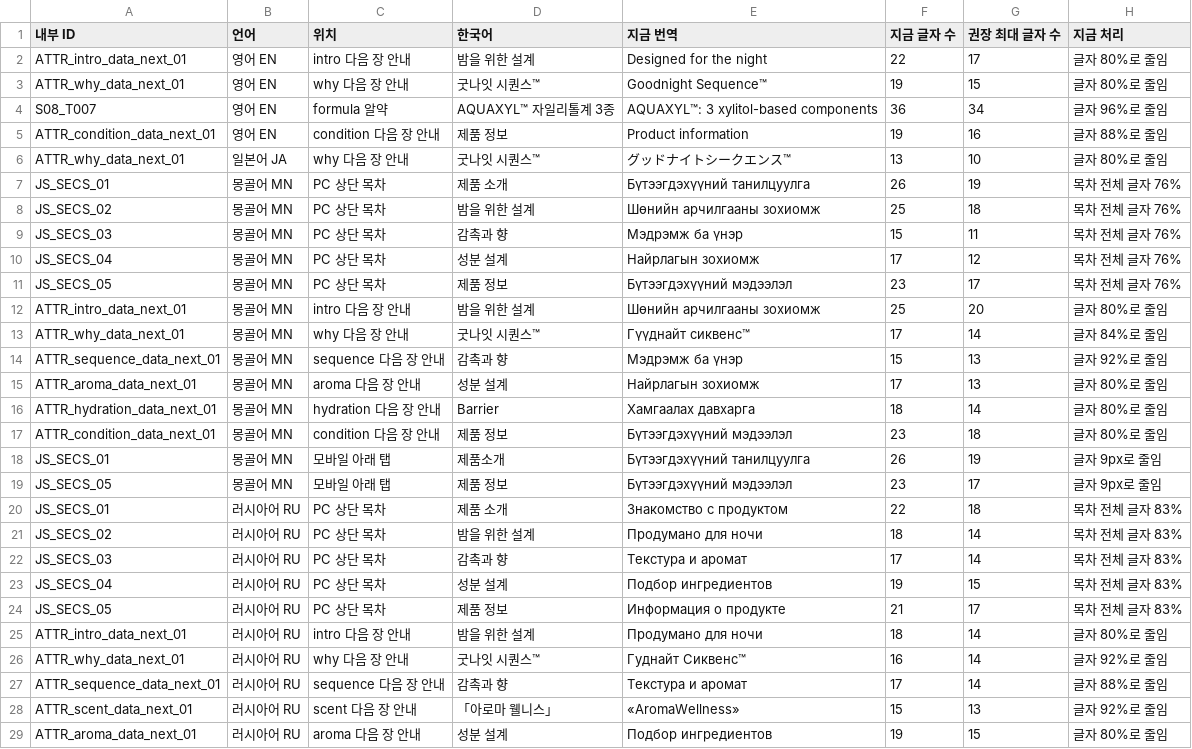
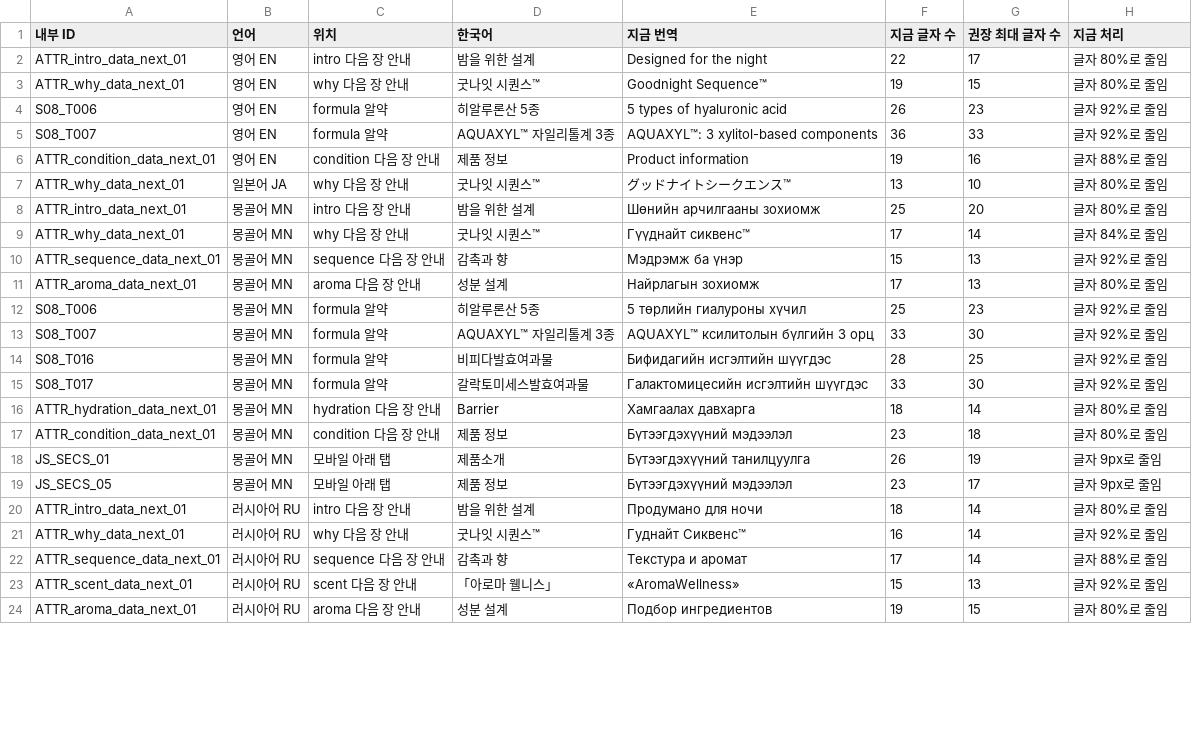
Before and after one commit to Geeseungkyu86/bydose_web, a CSV file: bydose_제품소개서_다국어/길이_점검.csv, drawn as a sheet; only a part is shown; the diff covers the shown part only.

```diff
--- a/bydose_제품소개서_다국어/길이_점검.csv
+++ b/bydose_제품소개서_다국어/길이_점검.csv
@@ -3,10 +3,6 @@
 "ATTR_why_data_next_01","영어 EN","why 다음 장 안내","굿나잇 시퀀스™","Goodnight Sequence™","19","15","글자 80%로 줄임"
-"S08_T007","영어 EN","formula 알약","AQUAXYL™ 자일리톨계 3종","AQUAXYL™: 3 xylitol-based components","36","34","글자 96%로 줄임"
+"S08_T006","영어 EN","formula 알약","히알루론산 5종","5 types of hyaluronic acid","26","23","글자 92%로 줄임"
+"S08_T007","영어 EN","formula 알약","AQUAXYL™ 자일리톨계 3종","AQUAXYL™: 3 xylitol-based components","36","33","글자 92%로 줄임"
 "ATTR_condition_data_next_01","영어 EN","condition 다음 장 안내","제품 정보","Product information","19","16","글자 88%로 줄임"
 "ATTR_why_data_next_01","일본어 JA","why 다음 장 안내","굿나잇 시퀀스™","グッドナイトシークエンス™","13","10","글자 80%로 줄임"
-"JS_SECS_01","몽골어 MN","PC 상단 목차","제품 소개","Бүтээгдэхүүний танилцуулга","26","19","목차 전체 글자 76%"
-"JS_SECS_02","몽골어 MN","PC 상단 목차","밤을 위한 설계","Шөнийн арчилгааны зохиомж","25","18","목차 전체 글자 76%"
-"JS_SECS_03","몽골어 MN","PC 상단 목차","감촉과 향","Мэдрэмж ба үнэр","15","11","목차 전체 글자 76%"
-"JS_SECS_04","몽골어 MN","PC 상단 목차","성분 설계","Найрлагын зохиомж","17","12","목차 전체 글자 76%"
-"JS_SECS_05","몽골어 MN","PC 상단 목차","제품 정보","Бүтээгдэхүүний мэдээлэл","23","17","목차 전체 글자 76%"
 "ATTR_intro_data_next_01","몽골어 MN","intro 다음 장 안내","밤을 위한 설계","Шөнийн арчилгааны зохиомж","25","20","글자 80%로 줄임"
@@ -15,2 +11,6 @@
 "ATTR_aroma_data_next_01","몽골어 MN","aroma 다음 장 안내","성분 설계","Найрлагын зохиомж","17","13","글자 80%로 줄임"
+"S08_T006","몽골어 MN","formula 알약","히알루론산 5종","5 төрлийн гиалуроны хүчил","25","23","글자 92%로 줄임"
+"S08_T007","몽골어 MN","formula 알약","AQUAXYL™ 자일리톨계 3종","AQUAXYL™ ксилитолын бүлгийн 3 орц","33","30","글자 92%로 줄임"
+"S08_T016","몽골어 MN","formula 알약","비피다발효여과물","Бифидагийн исгэлтийн шүүгдэс","28","25","글자 92%로 줄임"
+"S08_T017","몽골어 MN","formula 알약","갈락토미세스발효여과물","Галактомицесийн исгэлтийн шүүгдэс","33","30","글자 92%로 줄임"
 "ATTR_hydration_data_next_01","몽골어 MN","hydration 다음 장 안내","Barrier","Хамгаалах давхарга","18","14","글자 80%로 줄임"
@@ -19,7 +19,2 @@
 "JS_SECS_05","몽골어 MN","모바일 아래 탭","제품 정보","Бүтээгдэхүүний мэдээлэл","23","17","글자 9px로 줄임"
-"JS_SECS_01","러시아어 RU","PC 상단 목차","제품 소개","Знакомство с продуктом","22","18","목차 전체 글자 83%"
-"JS_SECS_02","러시아어 RU","PC 상단 목차","밤을 위한 설계","Продумано для ночи","18","14","목차 전체 글자 83%"
-"JS_SECS_03","러시아어 RU","PC 상단 목차","감촉과 향","Текстура и аромат","17","14","목차 전체 글자 83%"
-"JS_SECS_04","러시아어 RU","PC 상단 목차","성분 설계","Подбор ингредиентов","19","15","목차 전체 글자 83%"
-"JS_SECS_05","러시아어 RU","PC 상단 목차","제품 정보","Информация о продукте","21","17","목차 전체 글자 83%"
 "ATTR_intro_data_next_01","러시아어 RU","intro 다음 장 안내","밤을 위한 설계","Продумано для ночи","18","14","글자 80%로 줄임"
```
Also changed, not shown: 3 added rows and 2 edited cells elsewhere in this file, 1 other file.
